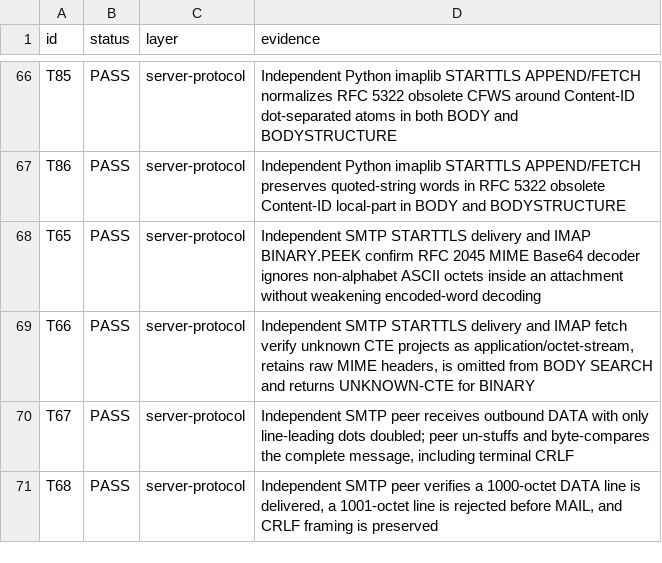
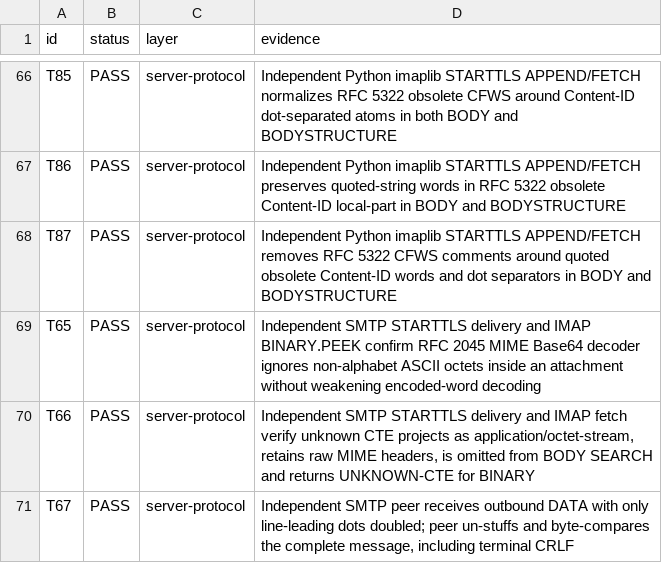
Before and after one commit to thepirateclub/litterkeep-server, a TSV file: docs/acceptance.tsv, drawn as a sheet; only a part is shown, gaps mark what is left out; the shorter side is filled out with more unchanged rows; the diff names each change by its address in the sheet, - before the commit and + after, or states it on an @@ line.

Commit message:
test(mime): verify quoted Content-ID CFWS on wire

```diff
--- a/docs/acceptance.tsv
+++ b/docs/acceptance.tsv
+row 68: T87 | PASS | server-protocol | Independent Python imaplib STARTTLS APPEND/FETCH removes RFC 5322 CFWS comments around quoted obsolete Content-ID words and dot separators in BODY and BODYSTRUCTURE
```
Also changed, not shown: 4 other files.
